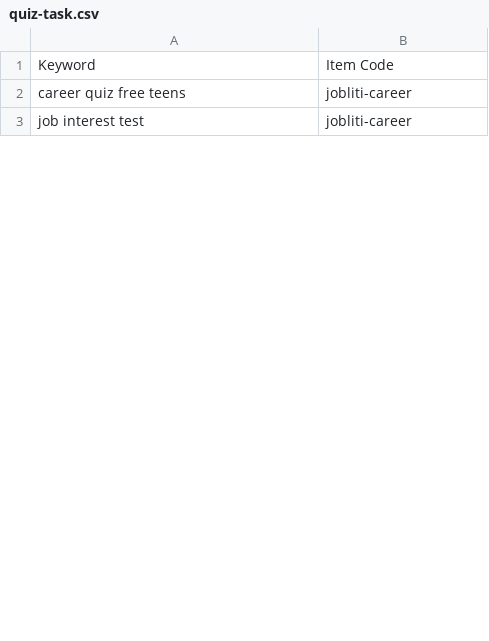
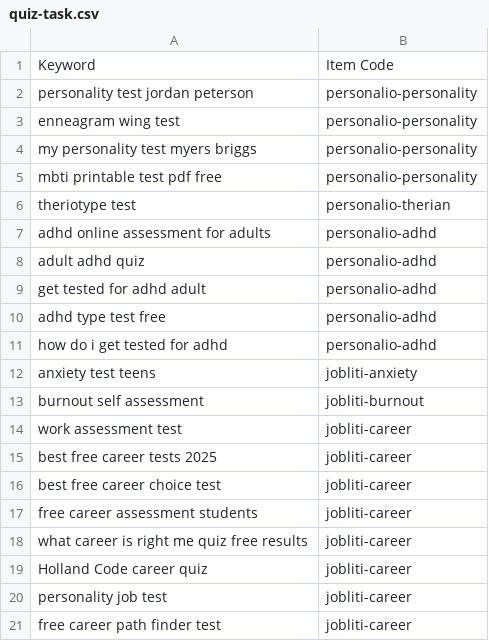
Before and after one commit to tlaSmu/itchIO_coll_builder, a CSV file: quiz-task.csv, drawn as a sheet; only a part is shown; the diff covers the shown part only.

```diff
--- a/quiz-task.csv
+++ b/quiz-task.csv
@@ -1,3 +1,21 @@
 Keyword,Item Code
-career quiz free teens,jobliti-career
-job interest test,jobliti-career
+personality test jordan peterson,personalio-personality
+enneagram wing test,personalio-personality
+my personality test myers briggs,personalio-personality
+mbti printable test pdf free,personalio-personality
+theriotype test,personalio-therian
+adhd online assessment for adults,personalio-adhd
+adult adhd quiz,personalio-adhd
+get tested for adhd adult,personalio-adhd
+adhd type test free,personalio-adhd
+how do i get tested for adhd,personalio-adhd
+anxiety test teens,jobliti-anxiety
+burnout self assessment,jobliti-burnout
+work assessment test,jobliti-career
+best free career tests 2025,jobliti-career
+best free career choice test,jobliti-career
+free career assessment students,jobliti-career
+what career is right me quiz free results,jobliti-career
+Holland Code career quiz,jobliti-career
+personality job test,jobliti-career
+free career path finder test,jobliti-career
```
Also changed, not shown: 7 added rows, 17 removed rows and 5 edited cells elsewhere in this file, 3 other files.
